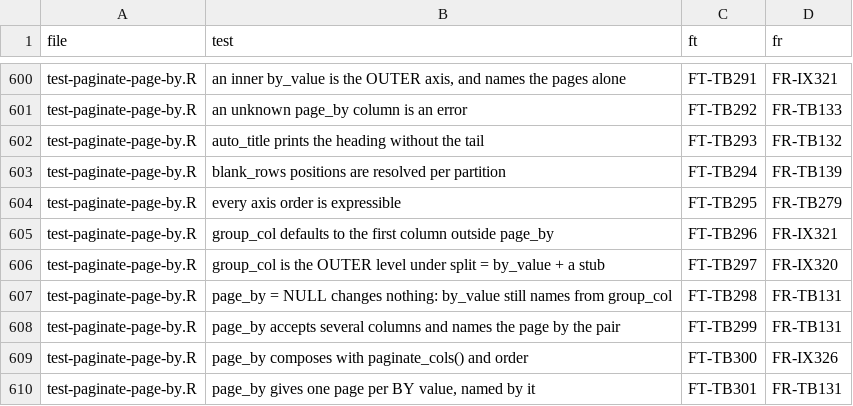
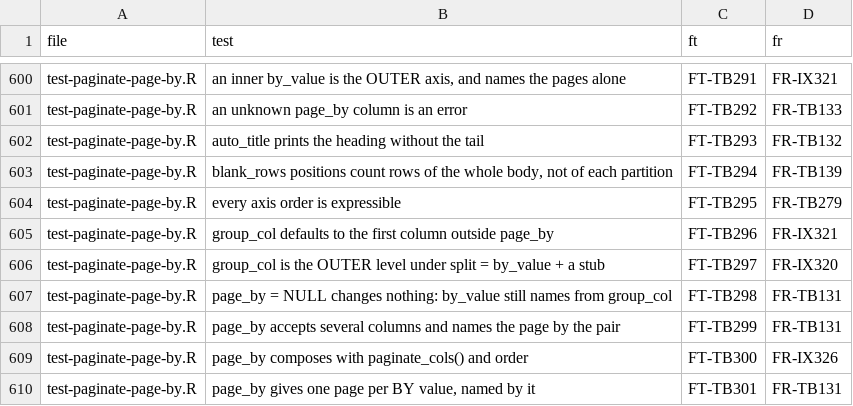
Before and after one commit to ichirio/rtfreporter, a CSV file: inst/validation/traceability_matrix.csv, drawn as a sheet; only a part is shown, gaps mark what is left out.

```diff
--- a/inst/validation/traceability_matrix.csv
+++ b/inst/validation/traceability_matrix.csv
@@ -602,3 +602,3 @@
 "test-paginate-page-by.R","auto_title prints the heading without the tail","FT-TB293","FR-TB132"
-"test-paginate-page-by.R","blank_rows positions are resolved per partition","FT-TB294","FR-TB139"
+"test-paginate-page-by.R","blank_rows positions count rows of the whole body, not of each partition","FT-TB294","FR-TB139"
 "test-paginate-page-by.R","every axis order is expressible","FT-TB295","FR-TB279"
```
Also changed, not shown: inst/validation/requirements.csv, inst/validation/traceability_review.csv, 16 other files.
